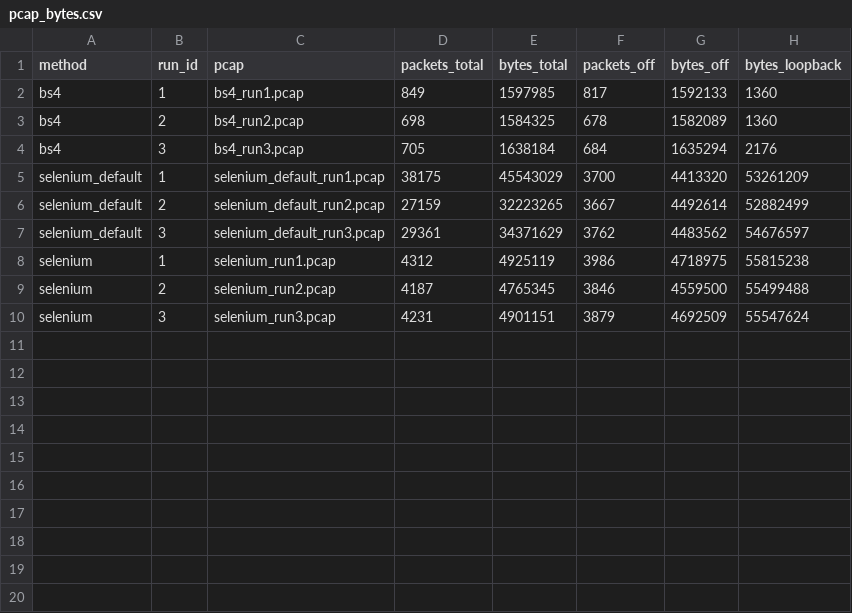
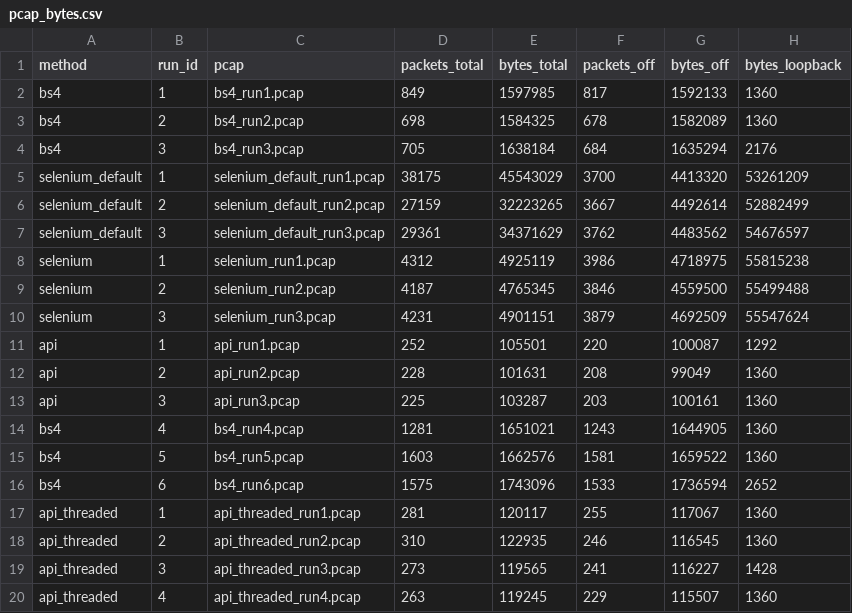
Before and after one commit to nancyajouz23/openfoodfacts-network-project, a CSV file: networking/results/pcap_bytes.csv, drawn as a sheet.

```diff
--- a/networking/results/pcap_bytes.csv
+++ b/networking/results/pcap_bytes.csv
@@ -10 +10,11 @@ selenium,2,selenium_run2.pcap,4187,4765345,3846,4559500,55499488
 selenium,3,selenium_run3.pcap,4231,4901151,3879,4692509,55547624
+api,1,api_run1.pcap,252,105501,220,100087,1292
+api,2,api_run2.pcap,228,101631,208,99049,1360
+api,3,api_run3.pcap,225,103287,203,100161,1360
+bs4,4,bs4_run4.pcap,1281,1651021,1243,1644905,1360
+bs4,5,bs4_run5.pcap,1603,1662576,1581,1659522,1360
+bs4,6,bs4_run6.pcap,1575,1743096,1533,1736594,2652
+api_threaded,1,api_threaded_run1.pcap,281,120117,255,117067,1360
+api_threaded,2,api_threaded_run2.pcap,310,122935,246,116545,1360
+api_threaded,3,api_threaded_run3.pcap,273,119565,241,116227,1428
+api_threaded,4,api_threaded_run4.pcap,263,119245,229,115507,1360
```
Also changed, not shown: networking/results/metrics_runs.csv, networking/results/metrics_runs_test.csv, 50 other files.
